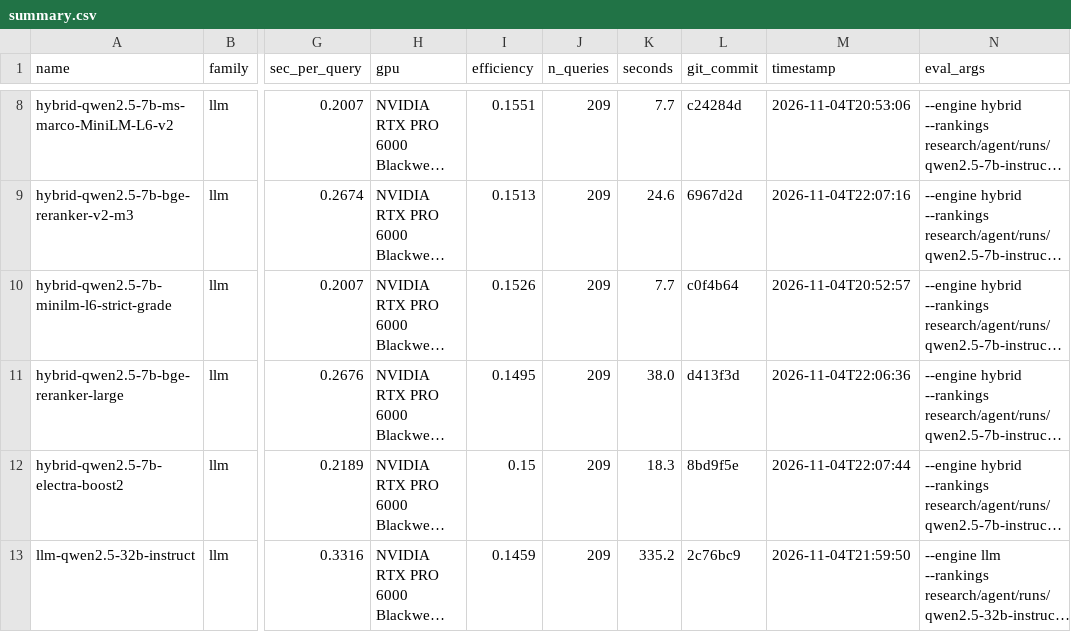
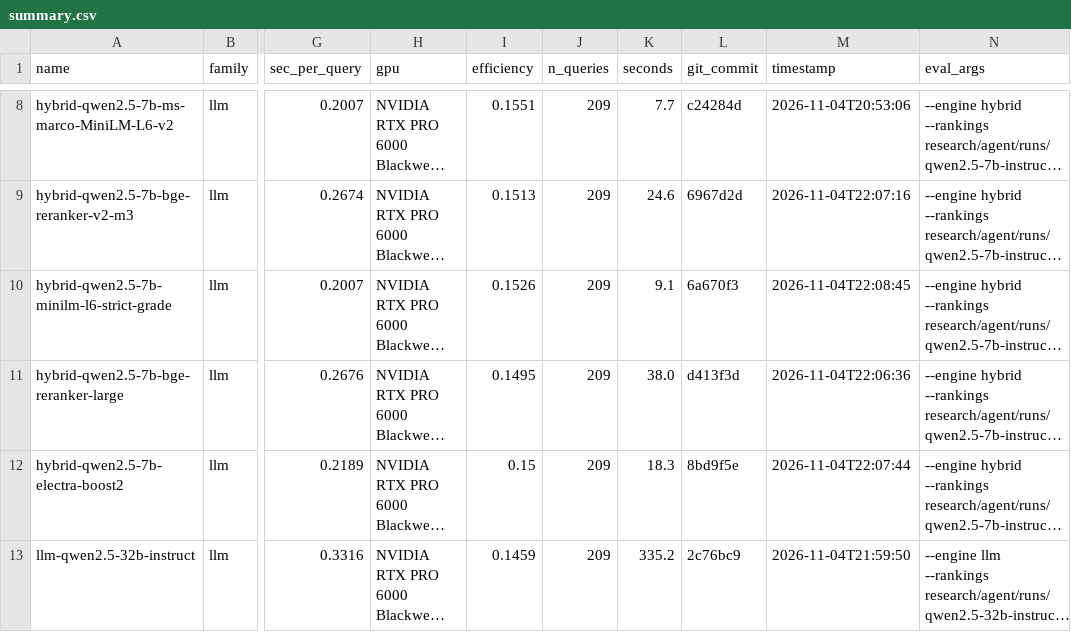
Before and after one commit to ahsank/restaurant-search, a CSV file: research/agent/summary.csv, drawn as a sheet; only a part is shown, gaps mark what is left out; long unchanged cells end in …; the diff names each change by its address in the sheet, - before the commit and + after, or states it on an @@ line.

Commit message:
Agent iter 114: run_experiment hybrid-qwen2.5-7b-minilm-l6-strict-grade

```diff
--- a/research/agent/summary.csv
+++ b/research/agent/summary.csv
-K10 (seconds): 7.7
+K10 (seconds): 9.1
-L10 (git_commit): c0f4b64
+L10 (git_commit): 6a670f3
-M10 (timestamp): 2026-11-04T20:52:57
+M10 (timestamp): 2026-11-04T22:08:45
```
Also changed, not shown: 5 other files.
